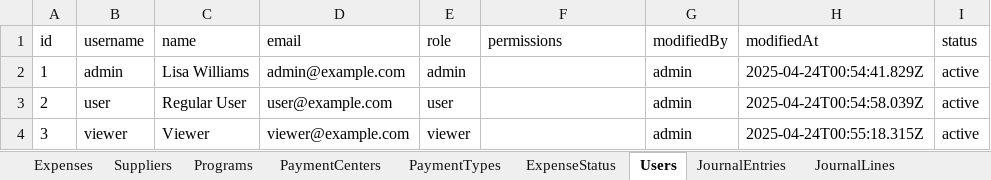
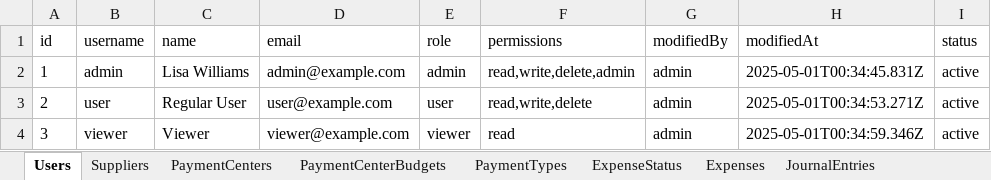
Before and after one commit to AllenHuang03/kiosc-expense-management, an Excel workbook: data/KIOSC_Finance_Data.xlsx, sheet Users, drawn as a sheet; values as stored, in another font and other column widths than the file's, no borders; the diff names each change by its address in the sheet, - before the commit and + after, or states it on an @@ line.

```diff
--- a/data/KIOSC_Finance_Data.xlsx (sheet Users)
+++ b/data/KIOSC_Finance_Data.xlsx (sheet Users)
+sheet tab: PaymentCenterBudgets
@@ sheet tab order changed: Users | Suppliers | PaymentCenters | PaymentCenterBudgets | PaymentTypes | ExpenseStatus | Expenses | JournalEntries @@
-F2 (permissions): (empty)
+F2 (permissions): read,write,delete,admin
-H2 (modifiedAt): 2025-04-24T00:54:41.829Z
+H2 (modifiedAt): 2025-05-01T00:34:45.831Z
-F3 (permissions): (empty)
+F3 (permissions): read,write,delete
-H3 (modifiedAt): 2025-04-24T00:54:58.039Z
+H3 (modifiedAt): 2025-05-01T00:34:53.271Z
-F4 (permissions): (empty)
+F4 (permissions): read
-H4 (modifiedAt): 2025-04-24T00:55:18.315Z
+H4 (modifiedAt): 2025-05-01T00:34:59.346Z
```
Also changed, not shown: sheet Expenses, sheet Suppliers, sheet AuditLog, sheet Programs, 16 other files.
